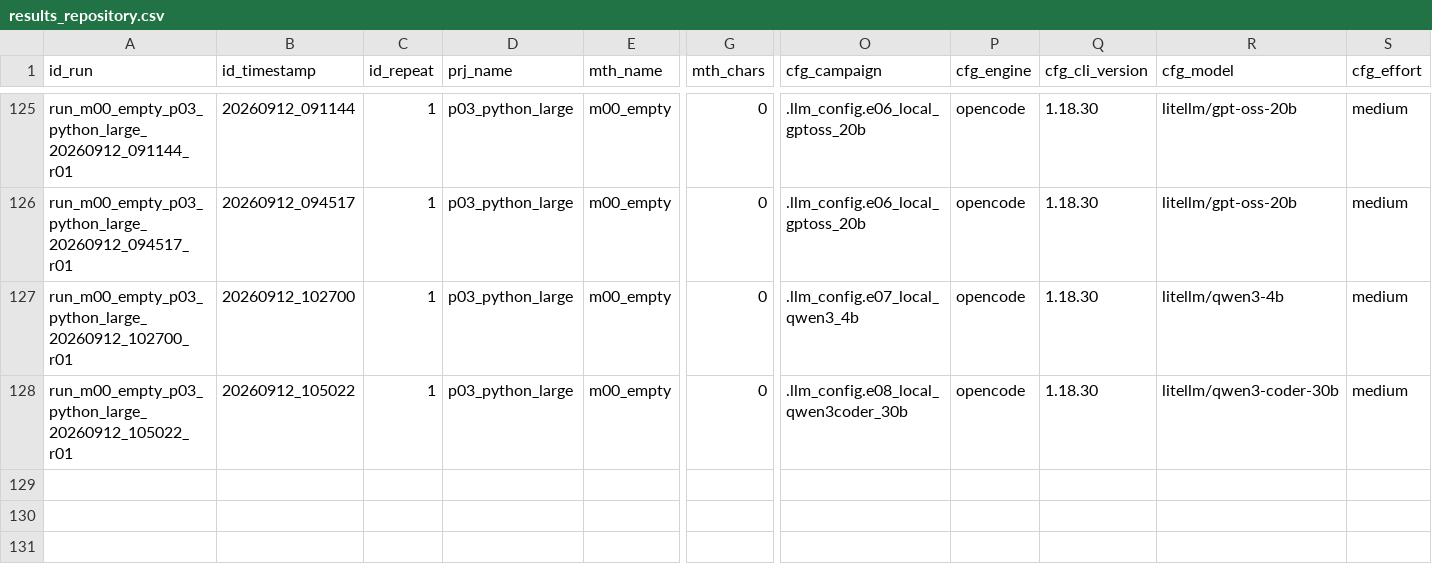
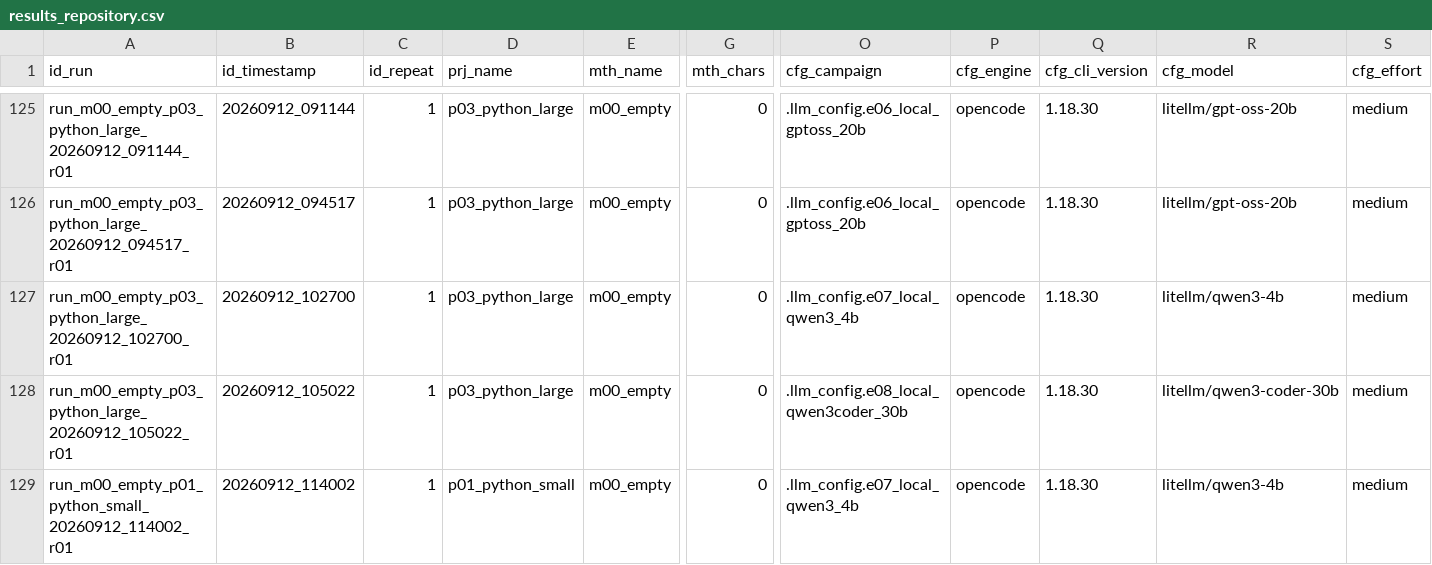
Before and after one commit to FrankPSch/OpenAgentsGym, a CSV file: results_repository.csv, drawn as a sheet; only a part is shown, gaps mark what is left out; rows hold the shown columns only; the diff names each change by its address in the sheet, - before the commit and + after, or states it on an @@ line.

```diff
--- a/results_repository.csv
+++ b/results_repository.csv
+row 129: run_m00_empty_p01_python_small_20260912_114002_r01 | 20260912_114002 | 1 | p01_python_small | m00_empty | 0 | .llm_config.e07_local_qwen3_4b | opencode | 1.18.30 | litellm/qwen3-4b | medium
```
Also changed, not shown: 1 other file.
